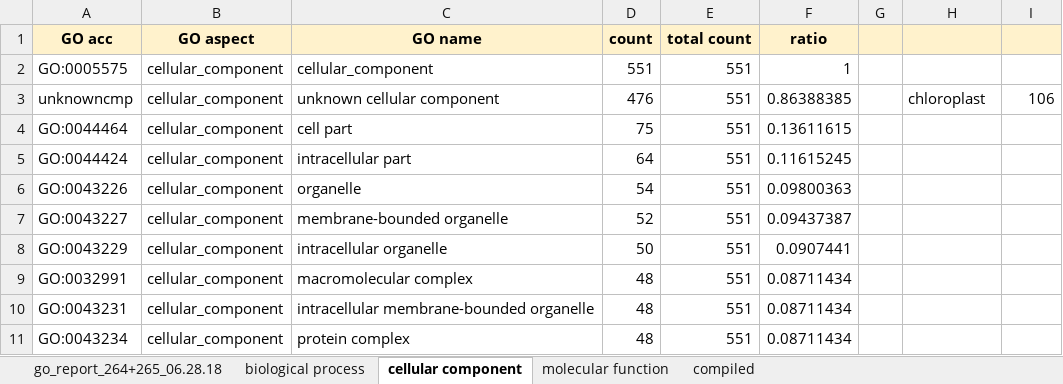
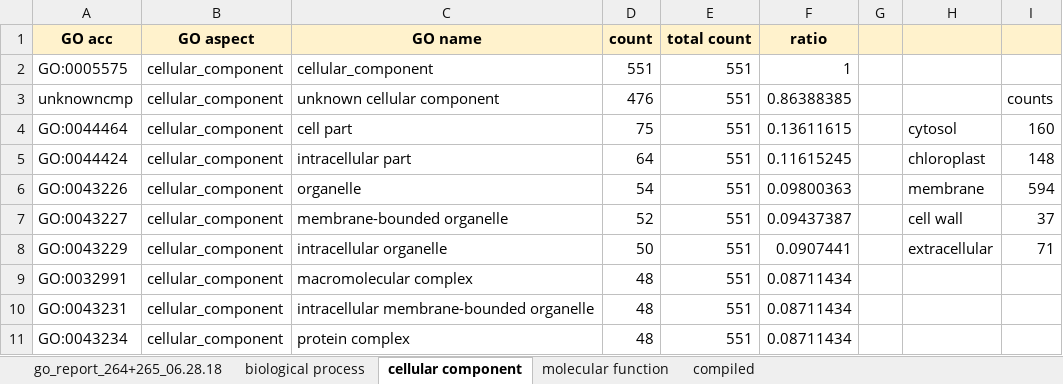
Before and after one commit to MeganEDuffy/2017-etnp, an Excel workbook: analyses/metagomics/susvsink/264+265/go_report_264+265_06.28.18.xlsx, sheet cellular component, drawn as a sheet; only a part is shown; values as stored, in another font and other column widths than the file's, no borders; the diff names each change by its address in the sheet, - before the commit and + after, or states it on an @@ line.

```diff
--- a/analyses/metagomics/susvsink/264+265/go_report_264+265_06.28.18.xlsx (sheet cellular component)
+++ b/analyses/metagomics/susvsink/264+265/go_report_264+265_06.28.18.xlsx (sheet cellular component)
-H3: chloroplast
+H3: (empty)
-I3: 106
+I3: counts
-H4: (empty)
+H4: cytosol
-I4: (empty)
+I4: 160
-H5: (empty)
+H5: chloroplast
-I5: (empty)
+I5: 148
-H6: (empty)
+H6: membrane
-I6: (empty)
+I6: 594
-H7: (empty)
+H7: cell wall
-I7: (empty)
+I7: 37
-H8: (empty)
+H8: extracellular
-I8: (empty)
+I8: 71
```
Also changed, not shown: analyses/metagomics/susvsink/268+269/go_report_268+269_06.28.18.xlsx, analyses/unipept-table-results/ja14_propeps.xlsx, 6 other files.
